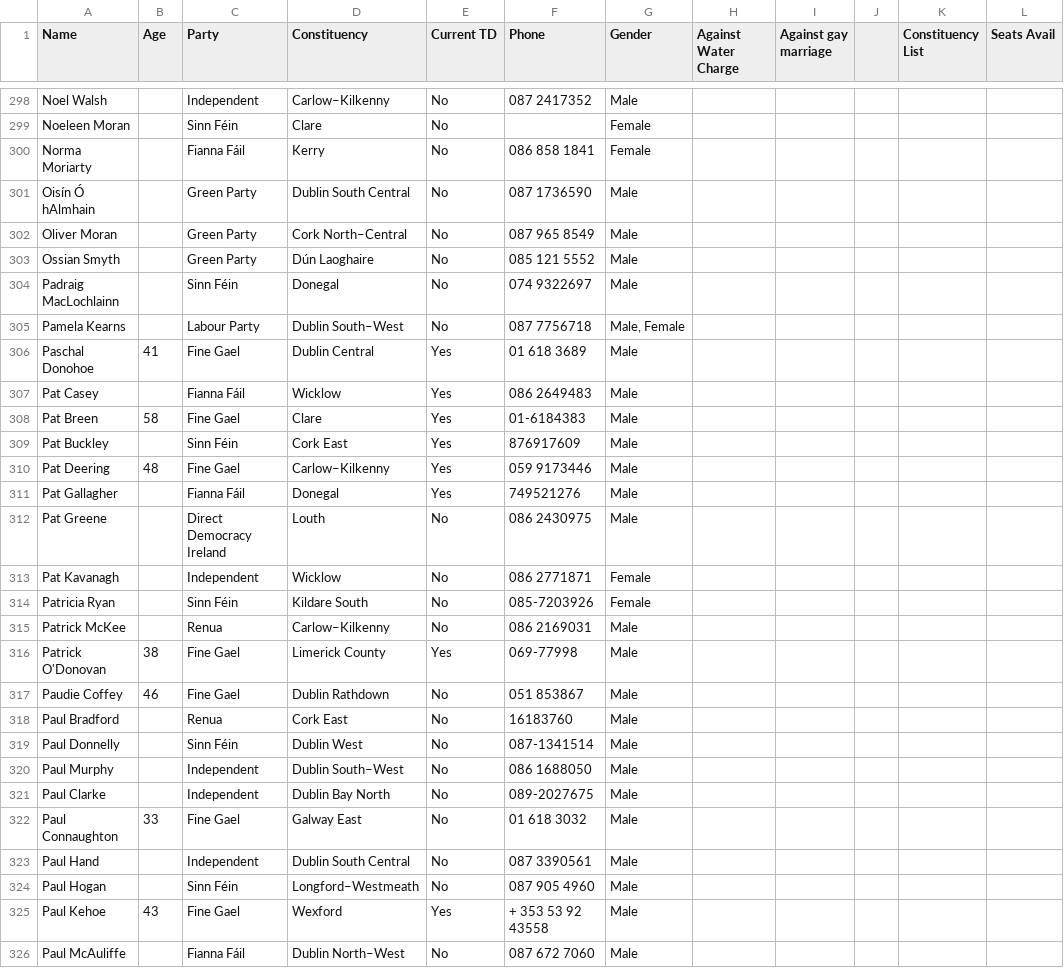
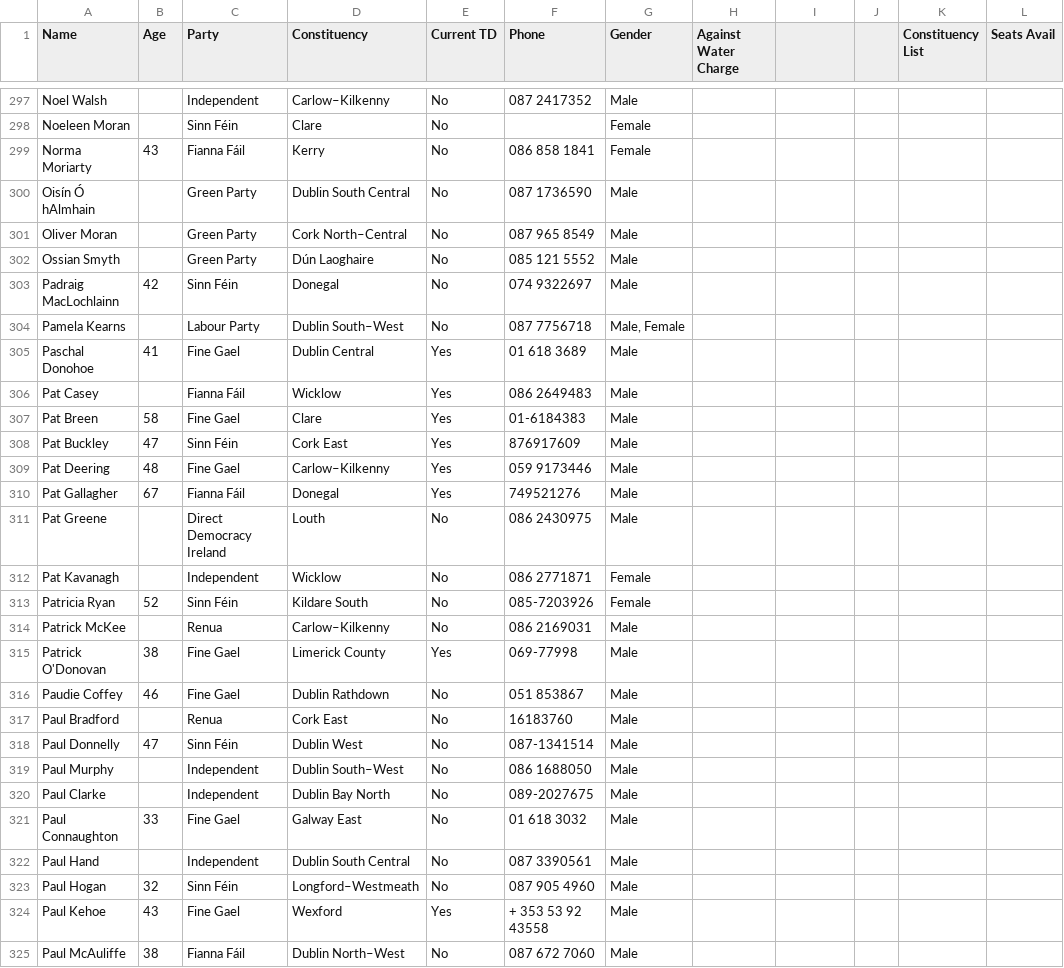
Before and after one commit to UnderDev/Neo4j-IrishConstituenciesGraph, a CSV file: supports/candidates.csv, drawn as a sheet; only a part is shown, gaps mark what is left out; the diff covers the shown part only.

```diff
--- a/supports/candidates.csv
+++ b/supports/candidates.csv
@@ -1 +1 @@
-Name,Age,Party,Constituency ,Current TD,Phone ,Gender,Against Water Charge,Against gay marriage,,Constituency List,Seats Avail
+Name,Age,Party,Constituency ,Current TD,Phone ,Gender,Against Water Charge,,,Constituency List,Seats Avail
@@ -299,3 +298,3 @@ Noel Walsh,,Independent,Carlow–Kilkenny,No,087 2417352,Male,,,,,
 Noeleen Moran,,Sinn Féin,Clare,No,,Female,,,,,
-Norma Moriarty,,Fianna Fáil,Kerry,No,086 858 1841,Female,,,,,
+Norma Moriarty,43,Fianna Fáil,Kerry,No,086 858 1841,Female,,,,,
 Oisín Ó hAlmhain,,Green Party,Dublin South Central,No,087 1736590,Male,,,,,
@@ -303,3 +302,3 @@ Oliver  Moran,,Green Party,Cork North–Central,No,087 965 8549,Male,,,,,
 Ossian Smyth,,Green Party,Dún Laoghaire,No,085 121 5552,Male,,,,,
-Padraig MacLochlainn,,Sinn Féin,Donegal,No, 074 9322697,Male,,,,,
+Padraig MacLochlainn,42,Sinn Féin,Donegal,No, 074 9322697,Male,,,,,
 Pamela  Kearns,,Labour Party,Dublin South–West,No,087 7756718,"Male, Female",,,,,
@@ -308,8 +307,8 @@ Pat  Casey,,Fianna Fáil,Wicklow,Yes,086 2649483,Male,,,,,
 Pat Breen,58,Fine Gael,Clare,Yes,01-6184383,Male,,,,,
-Pat Buckley,,Sinn Féin,Cork East,Yes,876917609,Male,,,,,
+Pat Buckley,47,Sinn Féin,Cork East,Yes,876917609,Male,,,,,
 Pat Deering,48,Fine Gael,Carlow–Kilkenny,Yes,059 9173446,Male,,,,,
-Pat Gallagher,,Fianna Fáil,Donegal,Yes,749521276,Male,,,,,
+Pat Gallagher,67,Fianna Fáil,Donegal,Yes,749521276,Male,,,,,
 Pat Greene,,Direct Democracy Ireland,Louth,No,086 2430975,Male,,,,,
 Pat Kavanagh,,Independent,Wicklow,No,086 2771871,Female,,,,,
-Patricia  Ryan,,Sinn Féin,Kildare South,No,085-7203926,Female,,,,,
+Patricia  Ryan,52,Sinn Féin,Kildare South,No,085-7203926,Female,,,,,
 Patrick McKee,,Renua,Carlow–Kilkenny,No,086 2169031,Male,,,,,
@@ -318,3 +317,3 @@ Paudie Coffey,46,Fine Gael,Dublin Rathdown,No,051 853867,Male,,,,,
 Paul  Bradford,,Renua,Cork East,No,16183760,Male,,,,,
-Paul  Donnelly ,,Sinn Féin,Dublin West,No,087-1341514,Male,,,,,
+Paul  Donnelly ,47,Sinn Féin,Dublin West,No,087-1341514,Male,,,,,
 Paul  Murphy,,Independent,Dublin South–West,No,086 1688050,Male,,,,,
@@ -323,4 +322,4 @@ Paul Connaughton ,33,Fine Gael,Galway East,No,01 618 3032,Male,,,,,
 Paul Hand,,Independent,Dublin South Central,No,087 3390561,Male,,,,,
-Paul Hogan,,Sinn Féin,Longford–Westmeath,No,087 905 4960,Male,,,,,
+Paul Hogan,32,Sinn Féin,Longford–Westmeath,No,087 905 4960,Male,,,,,
 Paul Kehoe,43,Fine Gael,Wexford,Yes,+ 353 53 92 43558,Male,,,,,
-Paul McAuliffe,,Fianna Fáil,Dublin North–West,No,087 672 7060,Male,,,,,
+Paul McAuliffe,38,Fianna Fáil,Dublin North–West,No,087 672 7060,Male,,,,,
```
Also changed, not shown: 9 added rows, 1 removed row and 83 edited cells elsewhere in this file.
